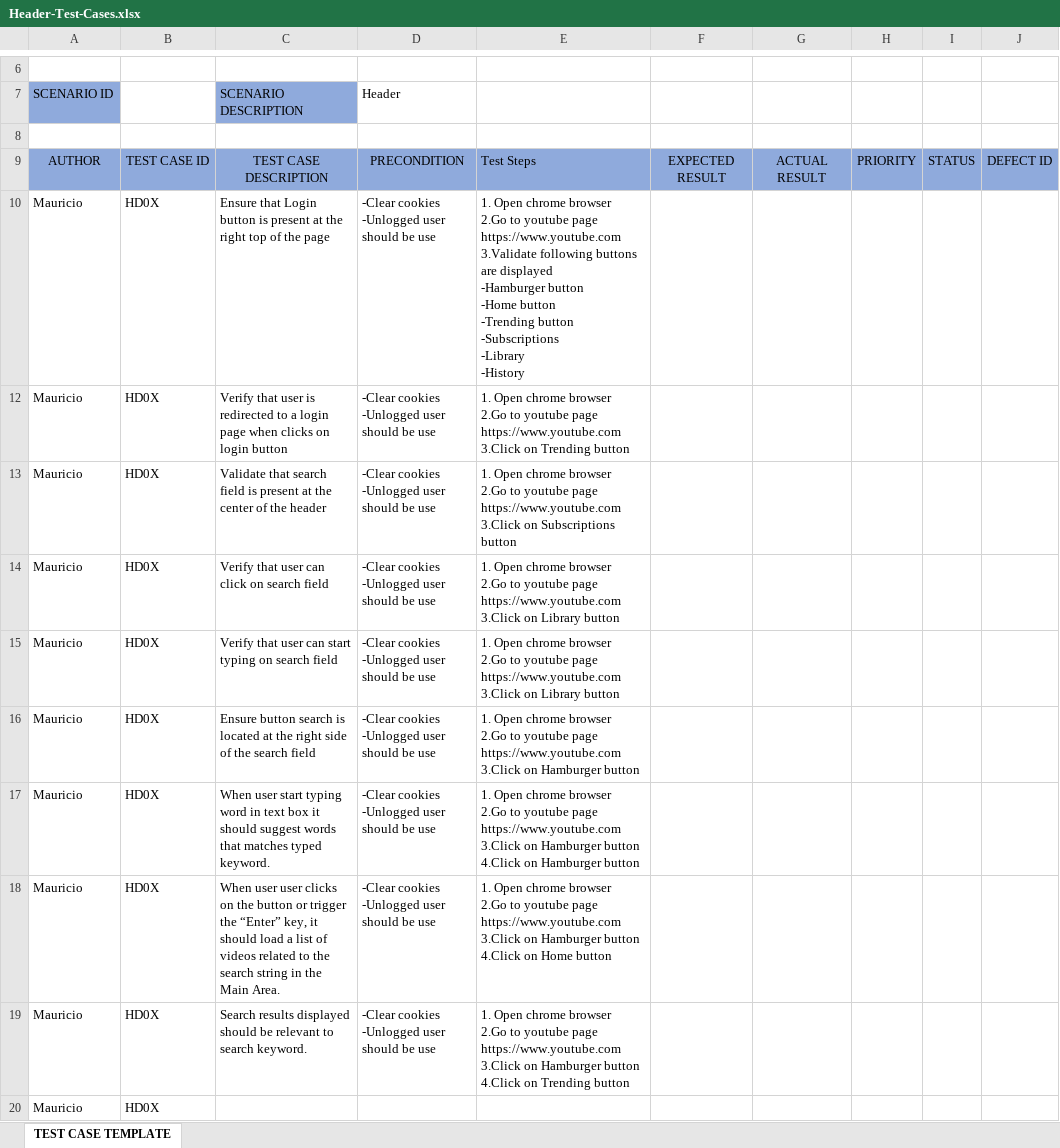
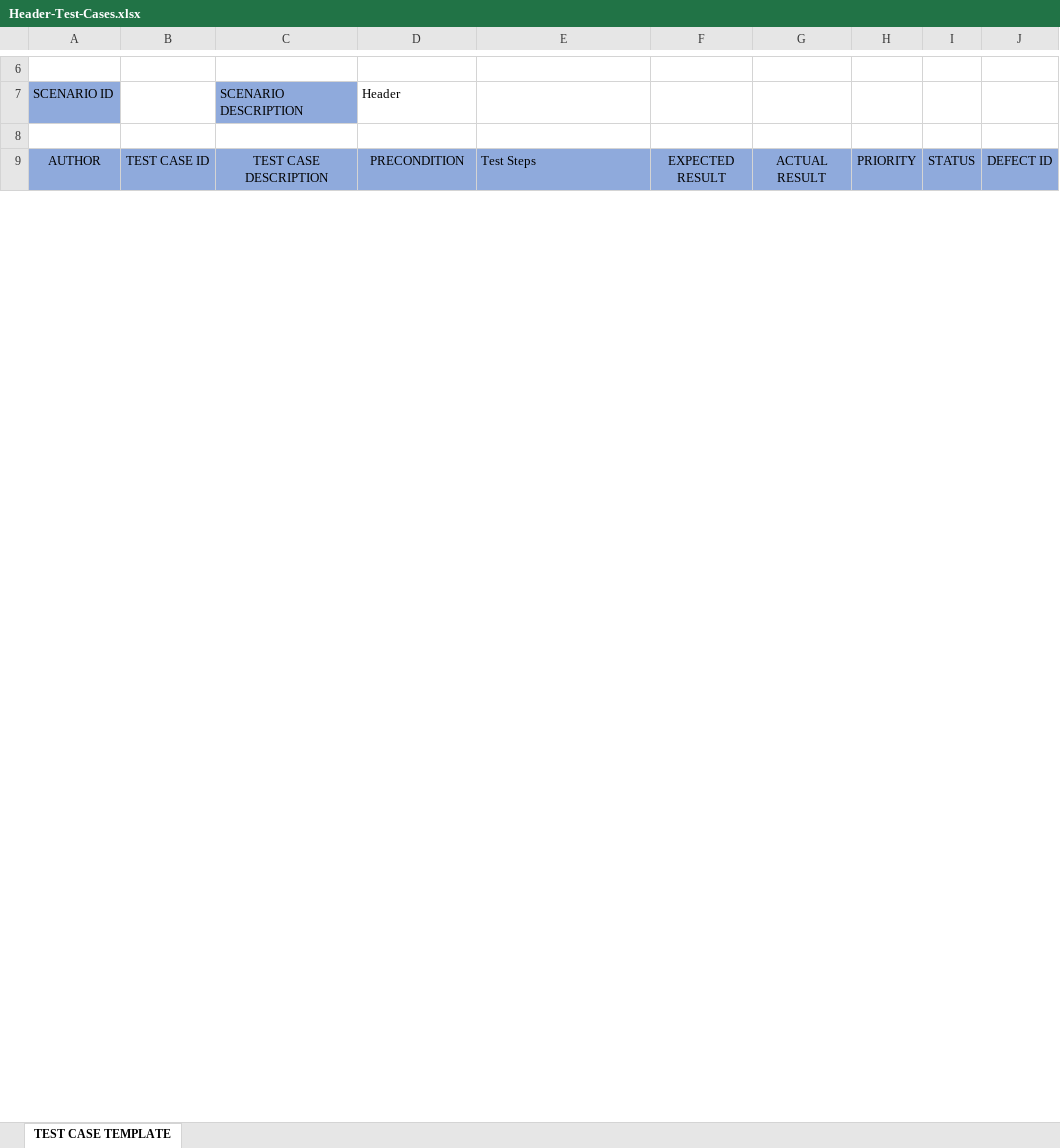
Before and after one commit to Veronica1187/Equipo2_SeleniumProject, an Excel workbook: Header-Test-Cases.xlsx, sheet TEST CASE TEMPLATE, drawn as a sheet; only a part is shown, gaps mark what is left out; values as stored, in another font and other column widths than the file's, no borders; charts and pictures not drawn; removed rows and columns are numbered as before the commit, all else as after; ↵ is a line break in a cell; the diff covers the shown part only; the diff names each change by its address in the sheet, - before the commit and + after, or states it on an @@ line.

Commit message:
test cases para header Berna y Mau, para revision del equipo

```diff
--- a/Header-Test-Cases.xlsx (sheet TEST CASE TEMPLATE)
+++ b/Header-Test-Cases.xlsx (sheet TEST CASE TEMPLATE)
-row 10: Mauricio | HD0X | Ensure that Login button is present at the right top of the page | -Clear cookies ↵ -Unlogged user should be use | 1. Open chrome browser ↵ 2.Go to youtube page https://www.youtube.com ↵ 3.Validate following buttons are displayed ↵ -Hamburger button ↵ -Home button ↵ -Trending button ↵ -Subscriptions ↵ -Library ↵ -History
-row 12: Mauricio | HD0X | Verify that user is redirected to a login page when clicks on login button | -Clear cookies ↵ -Unlogged user should be use | 1. Open chrome browser ↵ 2.Go to youtube page https://www.youtube.com ↵ 3.Click on Trending button
-row 13: Mauricio | HD0X | Validate that search field is present at the center of the header | -Clear cookies ↵ -Unlogged user should be use | 1. Open chrome browser ↵ 2.Go to youtube page https://www.youtube.com ↵ 3.Click on Subscriptions button
-row 14: Mauricio | HD0X | Verify that user can click on search field | -Clear cookies ↵ -Unlogged user should be use | 1. Open chrome browser ↵ 2.Go to youtube page https://www.youtube.com ↵ 3.Click on Library button
-row 15: Mauricio | HD0X | Verify that user can start typing on search field | -Clear cookies ↵ -Unlogged user should be use | 1. Open chrome browser ↵ 2.Go to youtube page https://www.youtube.com ↵ 3.Click on Library button
-row 16: Mauricio | HD0X | Ensure button search is located at the right side of the search field | -Clear cookies ↵ -Unlogged user should be use | 1. Open chrome browser ↵ 2.Go to youtube page https://www.youtube.com ↵ 3.Click on Hamburger button
-row 17: Mauricio | HD0X | When user start typing word in text box it should suggest words that matches typed keyword. | -Clear cookies ↵ -Unlogged user should be use | 1. Open chrome browser ↵ 2.Go to youtube page https://www.youtube.com ↵ 3.Click on Hamburger button ↵ 4.Click on Hamburger button
-row 18: Mauricio | HD0X | When user user clicks on the button or trigger the “Enter” key, it should load a list of videos related to the search string in the Main Area. | -Clear cookies ↵ -Unlogged user should be use | 1. Open chrome browser ↵ 2.Go to youtube page https://www.youtube.com ↵ 3.Click on Hamburger button ↵ 4.Click on Home button
-row 19: Mauricio | HD0X | Search results displayed should be relevant to search keyword. | -Clear cookies ↵ -Unlogged user should be use | 1. Open chrome browser ↵ 2.Go to youtube page https://www.youtube.com ↵ 3.Click on Hamburger button ↵ 4.Click on Trending button
-row 20: Mauricio | HD0X
```
Also changed, not shown: 8 added rows, 26 removed rows and 4 edited cells elsewhere in this sheet, hidden cells, charts or pictures.
